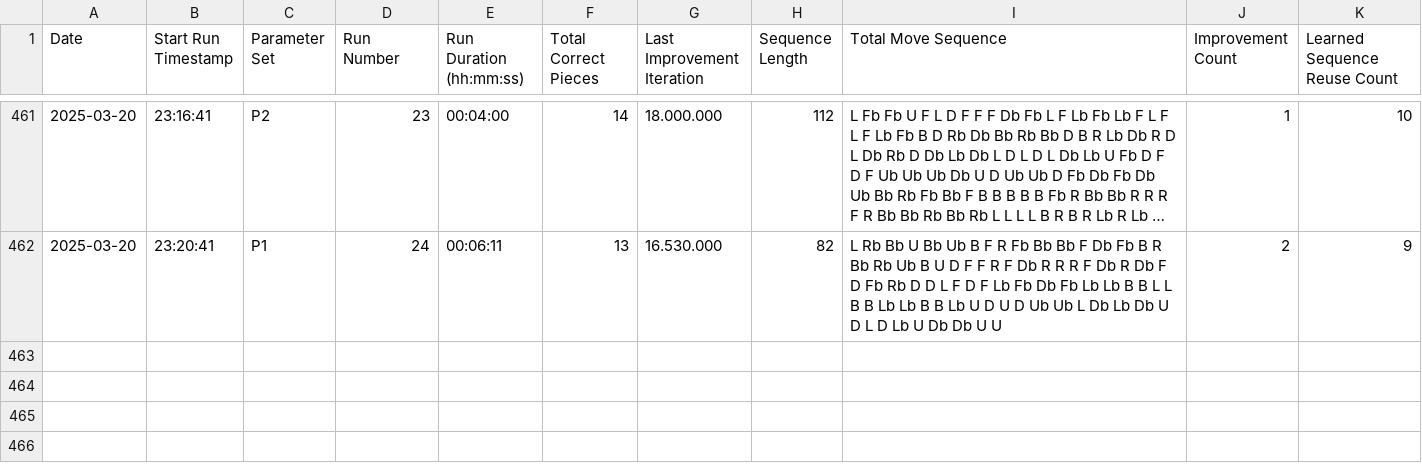
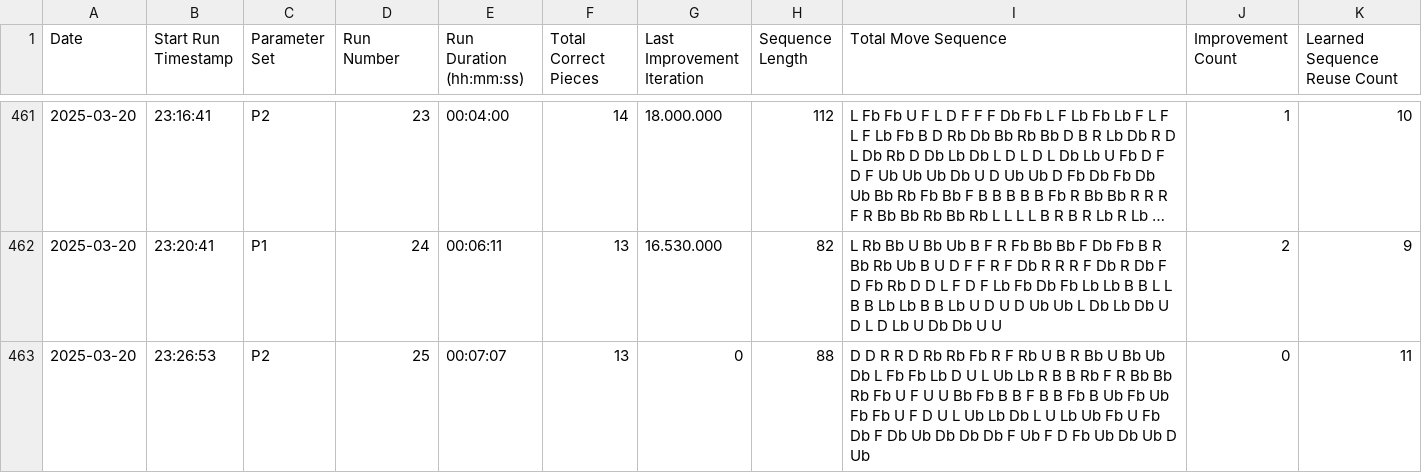
Before and after one commit to sk1goog/02_LearningMoves, a CSV file: Results.csv, drawn as a sheet; only a part is shown, gaps mark what is left out; long unchanged cells end in ….

```diff
--- a/Results.csv
+++ b/Results.csv
@@ -462 +462,2 @@ Date;Start Run Timestamp;Parameter Set;Run Number;Run Duration (hh:mm:ss);Total
 2025-03-20;23:20:41;P1;24;00:06:11;13;16.530.000;82;L Rb Bb U Bb Ub B F R Fb Bb Bb F Db Fb B R Bb Rb Ub B U D F F R F Db R R R F Db R Db F D Fb Rb D D L F D F Lb Fb Db Fb Lb Lb B B L L B B Lb Lb B B Lb U D U D Ub Ub L Db Lb Db U D L D Lb U Db Db U U;2;9
+2025-03-20;23:26:53;P2;25;00:07:07;13;0;88;D D R R D Rb Rb Fb R F Rb U B R Bb U Bb Ub Db L Fb Fb Lb D U L Ub Lb R B B Rb F R Bb Bb Rb Fb U F U U Bb Fb B B F B B Fb B Ub Fb Ub Fb Fb U F D U L Ub Lb Db L U Lb Ub Fb U Fb Db F Db Ub Db Db Db F Ub F D Fb Ub Db Ub D Ub;0;11
```
Also changed, not shown: Improvements.csv, 1 other file.
